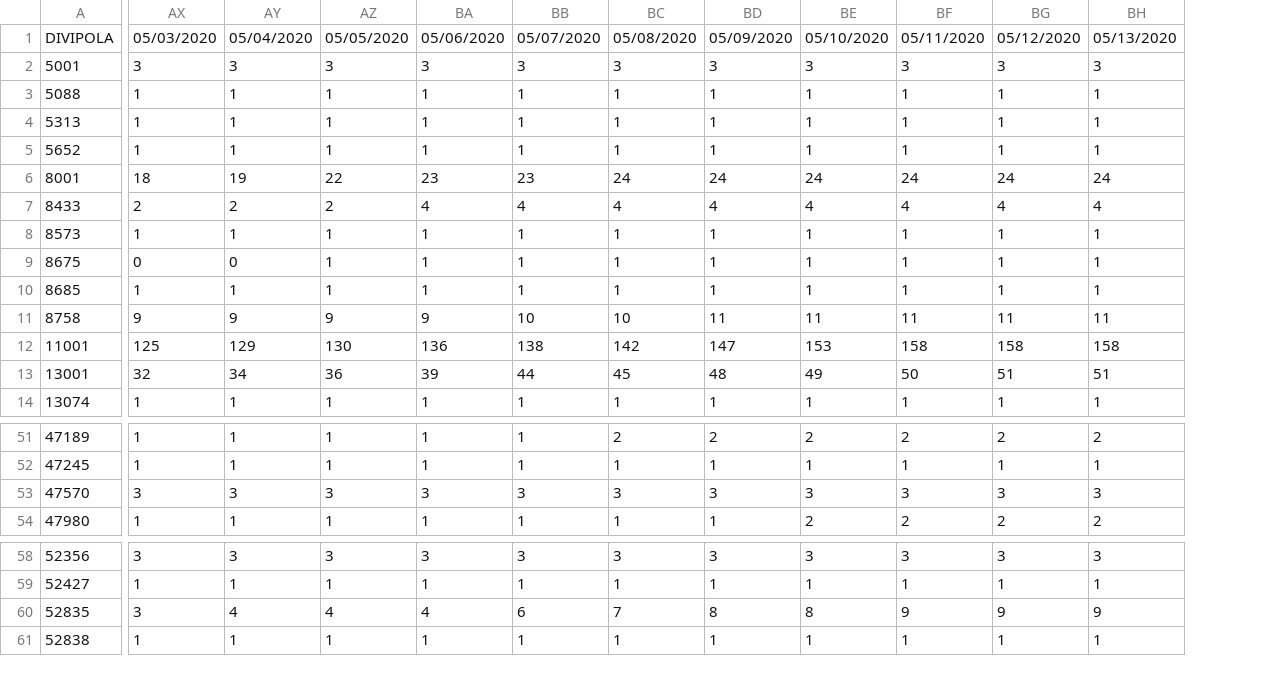
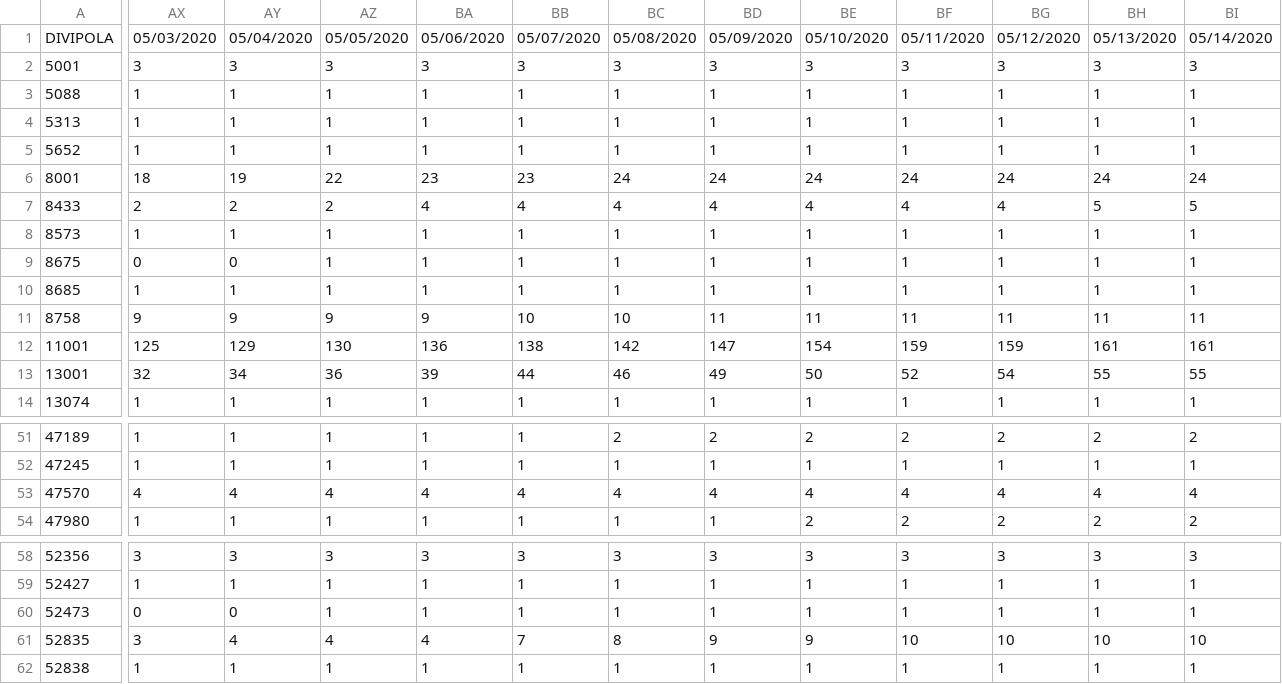
Before and after one commit to CovidDataProject/DataCovid19Colombia, a CSV file: covid_19_data_colombia/covid_19_time_series/time_series_covid19_deaths.csv, drawn as a sheet; only a part is shown, gaps mark what is left out; addresses are those after the commit; rows hold the shown columns only; the diff covers the shown part only; the diff names each change by its address in the sheet, - before the commit and + after, or states it on an @@ line.

```diff
--- a/covid_19_data_colombia/covid_19_time_series/time_series_covid19_deaths.csv
+++ b/covid_19_data_colombia/covid_19_time_series/time_series_covid19_deaths.csv
+column BI, rows 1-14: 05/14/2020 | 3 | 1 | 1 | 1 | 24 | 5 | 1 | 1 | 1 | 11 | 161 | 55 | 1; rows 51-54: 2 | 1 | 4 | 2; rows 58-59: 3 | 1; rows 61-62: 10 | 1
-BH7: 4
+BH7: 5
-BE12: 153
+BE12: 154
-BF12: 158
+BF12: 159
-BG12: 158
+BG12: 159
-BH12: 158
+BH12: 161
-BC13: 45
+BC13: 46
-BD13: 48
+BD13: 49
-BE13: 49
+BE13: 50
-BF13: 50
+BF13: 52
-BG13: 51
+BG13: 54
-BH13: 51
+BH13: 55
-AX53: 3
+AX53: 4
-AY53: 3
+AY53: 4
-AZ53: 3
+AZ53: 4
-BA53: 3
+BA53: 4
-BB53: 3
+BB53: 4
-BC53: 3
+BC53: 4
-BD53: 3
+BD53: 4
-BE53: 3
+BE53: 4
-BF53: 3
+BF53: 4
-BG53: 3
+BG53: 4
-BH53: 3
+BH53: 4
+row 60: 52473 | 0 | 0 | 1 | 1 | 1 | 1 | 1 | 1 | 1 | 1 | 1 | 1
-BB61: 6
+BB61: 7
-BC61: 7
+BC61: 8
-BD61: 8
+BD61: 9
-BE61: 8
+BE61: 9
-BF61: 9
+BF61: 10
-BG61: 9
+BG61: 10
-BH61: 9
+BH61: 10
```
Also changed, not shown: 11 edited cells elsewhere in this file, covid_19_data_colombia/covid_19_time_series/time_series_covid19_confirmed.csv, covid_19_data_colombia/covid_19_time_series/time_series_covid19_recovered.csv.
